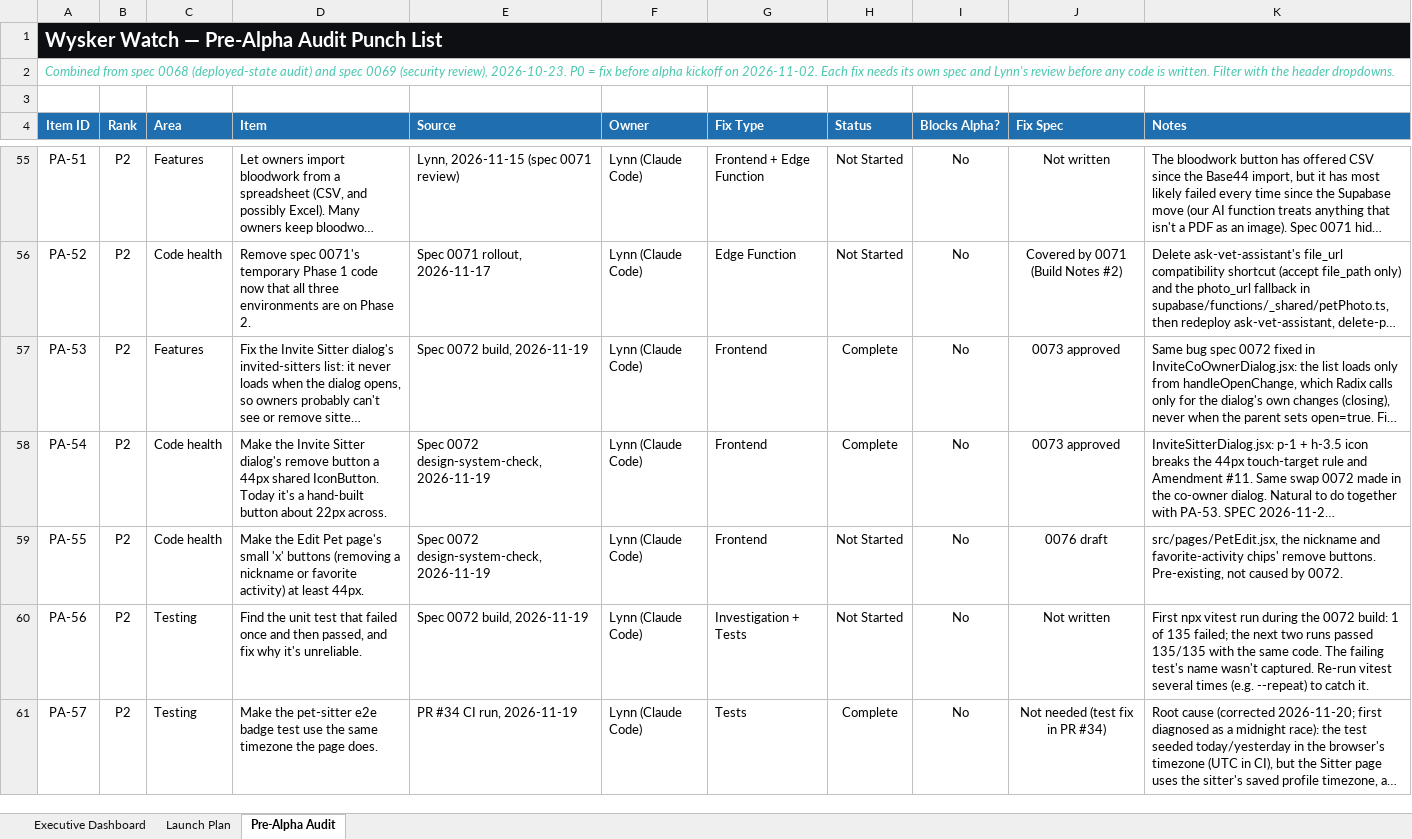
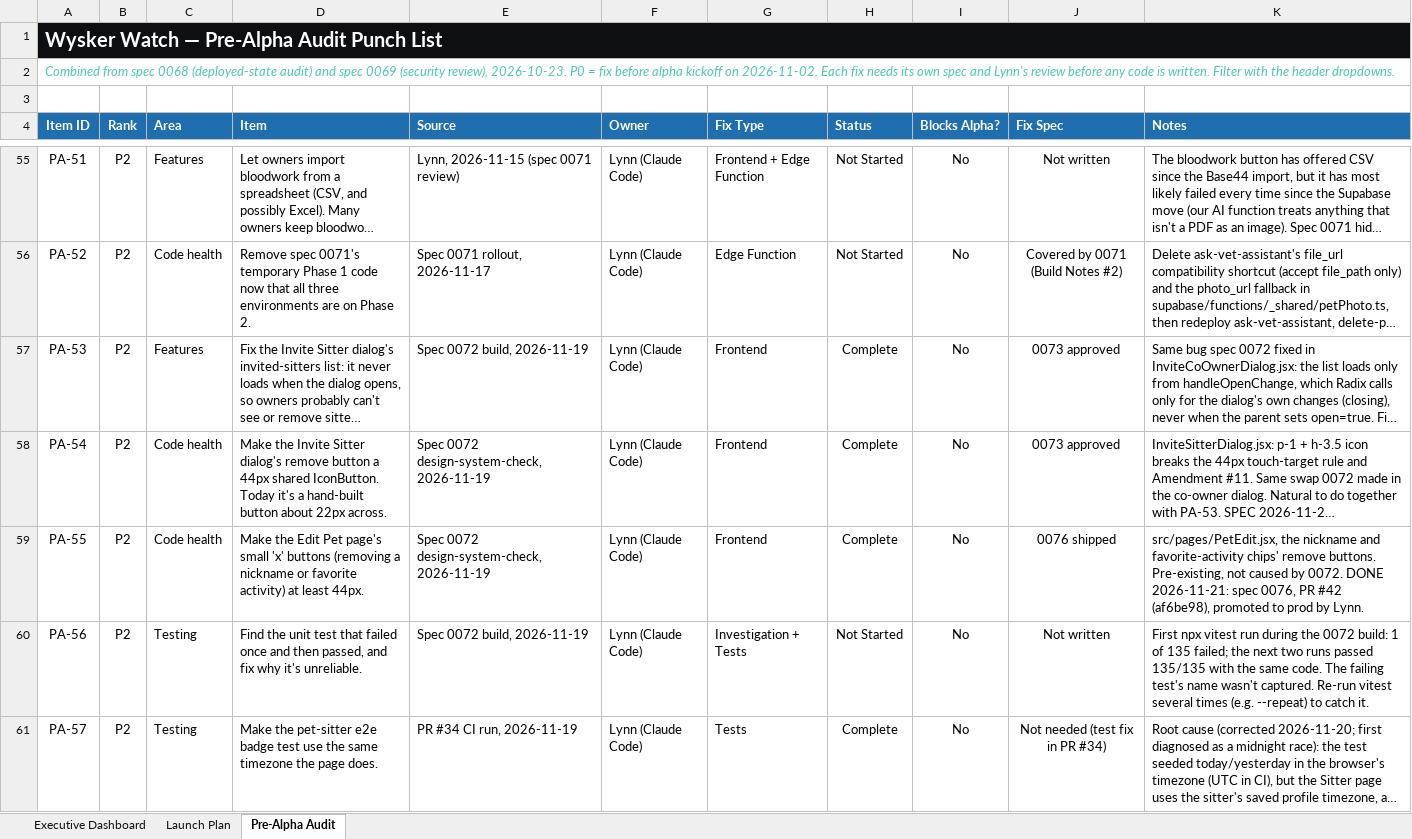
Before and after one commit to YellowVelo/whisker-watch-supabase, an Excel workbook: docs/planning/Wysker_Watch_Launch_Plan.xlsx, sheet Pre-Alpha Audit, drawn as a sheet; only a part is shown, gaps mark what is left out; long unchanged cells end in …; values as stored, in another font and other column widths than the file's, no borders; conditional formats not drawn; the diff covers the shown part only; the diff names each change by its address in the sheet, - before the commit and + after, or states it on an @@ line.

```diff
--- a/docs/planning/Wysker_Watch_Launch_Plan.xlsx (sheet Pre-Alpha Audit)
+++ b/docs/planning/Wysker_Watch_Launch_Plan.xlsx (sheet Pre-Alpha Audit)
-H59 (Status): Not Started
+H59 (Status): Complete
-J59 (Fix Spec): 0076 draft
+J59 (Fix Spec): 0076 shipped
-K59 (Notes): …by 0072.
+K59 (Notes): …by 0072. DONE 2026-11-21: spec 0076, PR #42 (af6be98), promoted to prod by Lynn.
```
Also changed, not shown: 11 edited cells elsewhere in this sheet, 1 other file.
